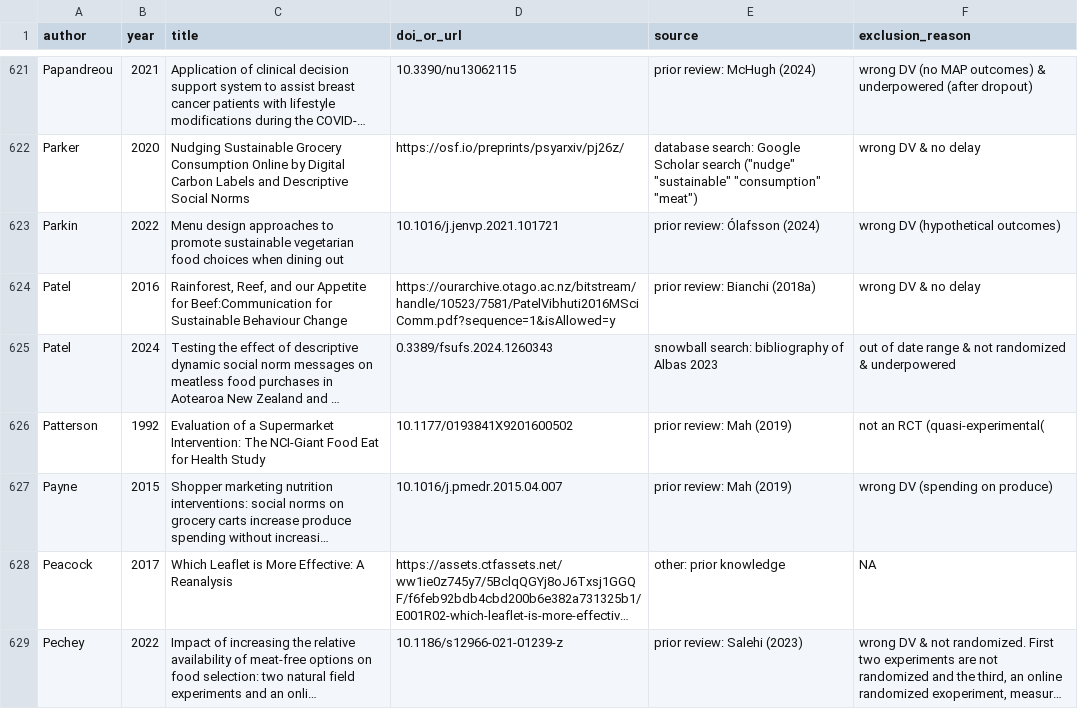
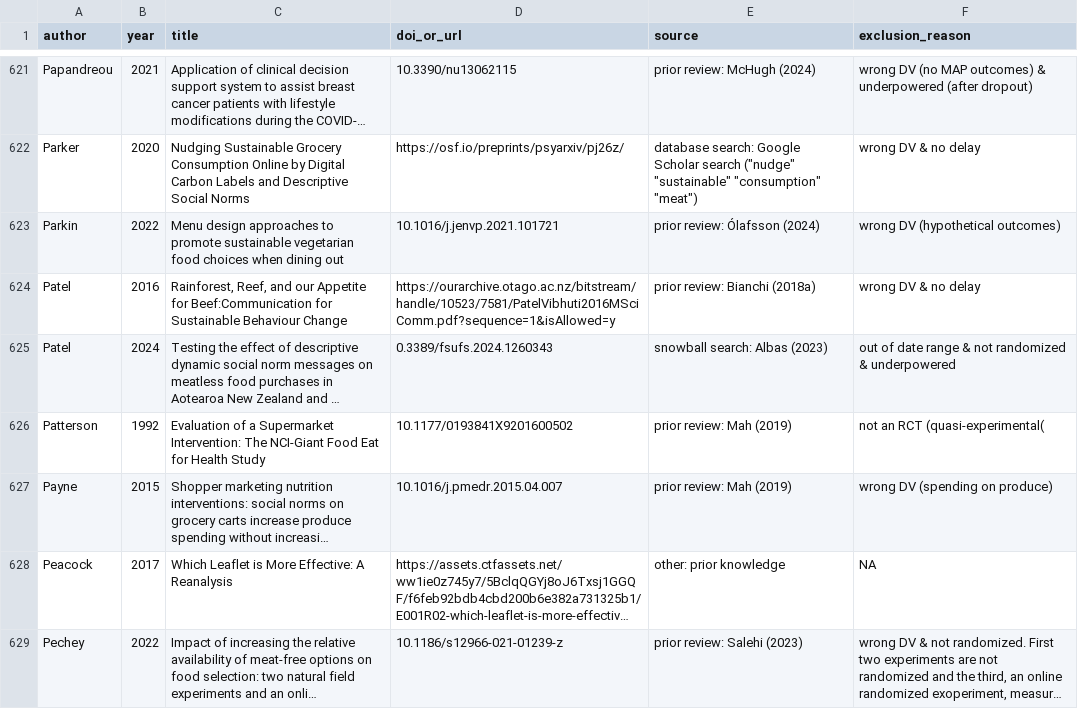
Before and after one commit to hsflabstanford/vegan-meta, a CSV file: data/excluded-studies.csv, drawn as a sheet; only a part is shown, gaps mark what is left out; long unchanged cells end in …; the diff covers the shown part only; the diff names each change by its address in the sheet, - before the commit and + after, or states it on an @@ line.

```diff
--- a/data/excluded-studies.csv
+++ b/data/excluded-studies.csv
-E625 (source): snowball search: bibliography of Albas 2023
+E625 (source): snowball search: Albas (2023)
```
Also changed, not shown: 32 edited cells elsewhere in this file, data/vegan-meta.csv, 1 other file.
